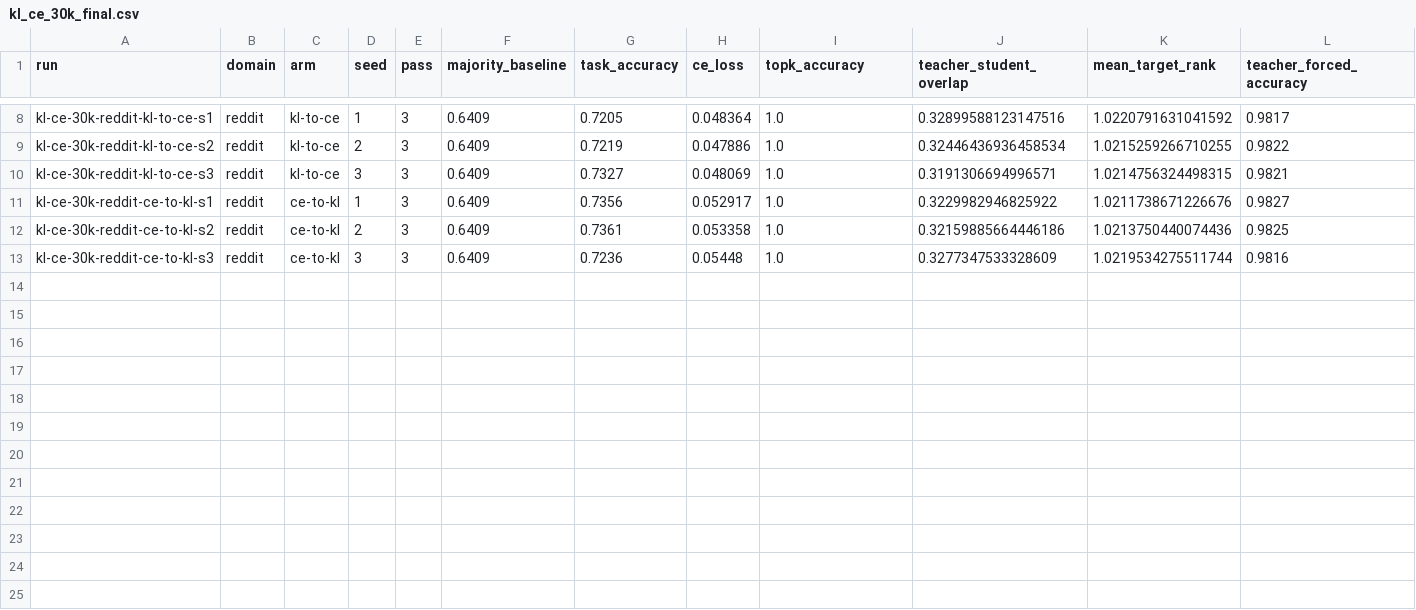
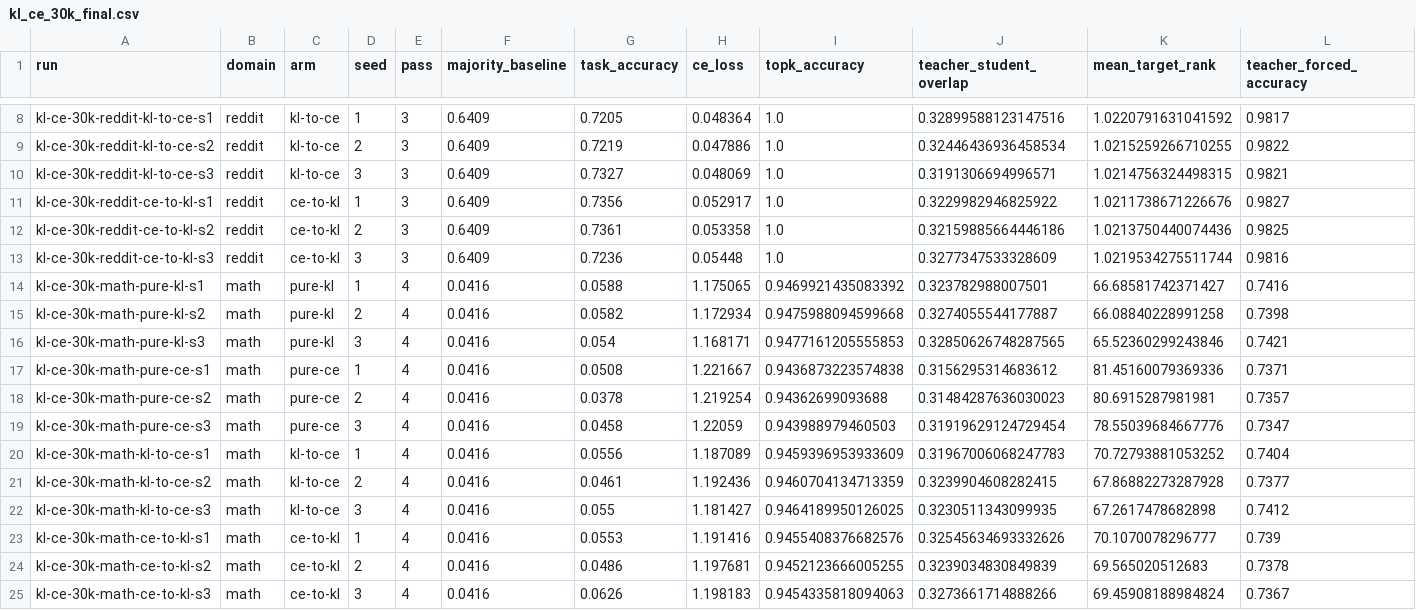
Before and after one commit to lorsmunka/preference_destillation, a CSV file: experiments/results/kl_ce_30k_final.csv, drawn as a sheet; only a part is shown, gaps mark what is left out; rows hold the shown columns only; the diff names each change by its address in the sheet, - before the commit and + after, or states it on an @@ line.

```diff
--- a/experiments/results/kl_ce_30k_final.csv
+++ b/experiments/results/kl_ce_30k_final.csv
+row 14: kl-ce-30k-math-pure-kl-s1 | math | pure-kl | 1 | 4 | 0.0416 | 0.0588 | 1.175065 | 0.9469921435083392 | 0.323782988007501 | 66.68581742371427 | 0.7416
+row 15: kl-ce-30k-math-pure-kl-s2 | math | pure-kl | 2 | 4 | 0.0416 | 0.0582 | 1.172934 | 0.9475988094599668 | 0.3274055544177887 | 66.08840228991258 | 0.7398
+row 16: kl-ce-30k-math-pure-kl-s3 | math | pure-kl | 3 | 4 | 0.0416 | 0.054 | 1.168171 | 0.9477161205555853 | 0.32850626748287565 | 65.52360299243846 | 0.7421
+row 17: kl-ce-30k-math-pure-ce-s1 | math | pure-ce | 1 | 4 | 0.0416 | 0.0508 | 1.221667 | 0.9436873223574838 | 0.3156295314683612 | 81.45160079369336 | 0.7371
+row 18: kl-ce-30k-math-pure-ce-s2 | math | pure-ce | 2 | 4 | 0.0416 | 0.0378 | 1.219254 | 0.94362699093688 | 0.31484287636030023 | 80.6915287981981 | 0.7357
+row 19: kl-ce-30k-math-pure-ce-s3 | math | pure-ce | 3 | 4 | 0.0416 | 0.0458 | 1.22059 | 0.943988979460503 | 0.31919629124729454 | 78.55039684667776 | 0.7347
+row 20: kl-ce-30k-math-kl-to-ce-s1 | math | kl-to-ce | 1 | 4 | 0.0416 | 0.0556 | 1.187089 | 0.9459396953933609 | 0.31967006068247783 | 70.72793881053252 | 0.7404
+row 21: kl-ce-30k-math-kl-to-ce-s2 | math | kl-to-ce | 2 | 4 | 0.0416 | 0.0461 | 1.192436 | 0.9460704134713359 | 0.3239904608282415 | 67.86882273287928 | 0.7377
+row 22: kl-ce-30k-math-kl-to-ce-s3 | math | kl-to-ce | 3 | 4 | 0.0416 | 0.055 | 1.181427 | 0.9464189950126025 | 0.3230511343099935 | 67.2617478682898 | 0.7412
+row 23: kl-ce-30k-math-ce-to-kl-s1 | math | ce-to-kl | 1 | 4 | 0.0416 | 0.0553 | 1.191416 | 0.9455408376682576 | 0.32545634693332626 | 70.1070078296777 | 0.739
+row 24: kl-ce-30k-math-ce-to-kl-s2 | math | ce-to-kl | 2 | 4 | 0.0416 | 0.0486 | 1.197681 | 0.9452123666005255 | 0.3239034830849839 | 69.565020512683 | 0.7378
+row 25: kl-ce-30k-math-ce-to-kl-s3 | math | ce-to-kl | 3 | 4 | 0.0416 | 0.0626 | 1.198183 | 0.9454335818094063 | 0.3273661714888266 | 69.45908188984824 | 0.7367
```
Also changed, not shown: 4 other files.
